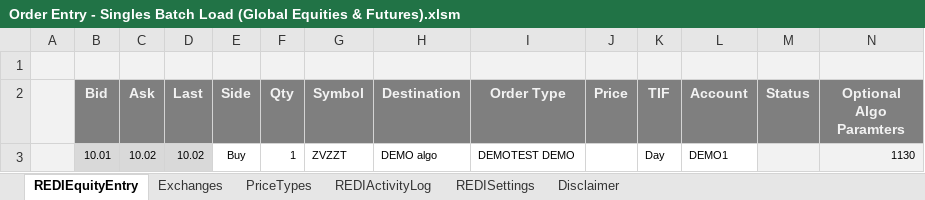
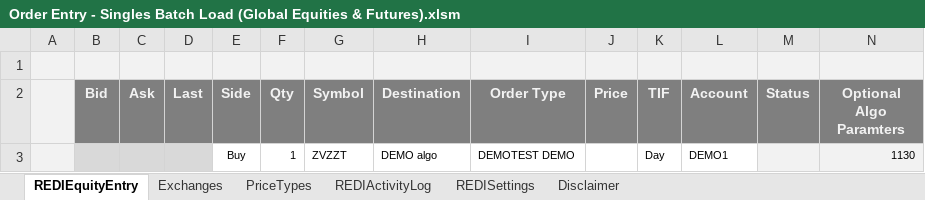
Before and after one commit to LSEG-API-Samples/Example.REDI.VB.ExcelExamples, an Excel workbook: Order Entry - Singles Batch Load (Global Equities & Futures).xlsm, sheet REDIEquityEntry, drawn as a sheet; values as stored, in another font and other column widths than the file's, no borders; charts and pictures and conditional formats not drawn; the diff names each change by its address in the sheet, - before the commit and + after, or states it on an @@ line.

Commit message:
Add files via upload

```diff
--- a/Order Entry - Singles Batch Load (Global Equities & Futures).xlsm (sheet REDIEquityEntry)
+++ b/Order Entry - Singles Batch Load (Global Equities & Futures).xlsm (sheet REDIEquityEntry)
-B3 (Bid): 10.01
+B3 (Bid): (empty)
-C3 (Ask): 10.02
+C3 (Ask): (empty)
-D3 (Last): 10.02
+D3 (Last): (empty)
```
